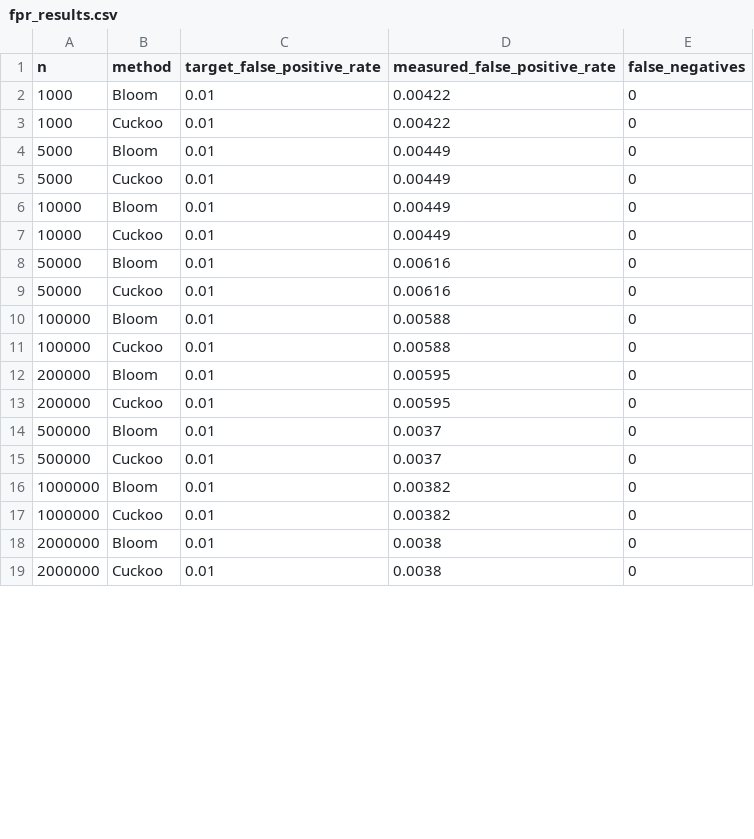
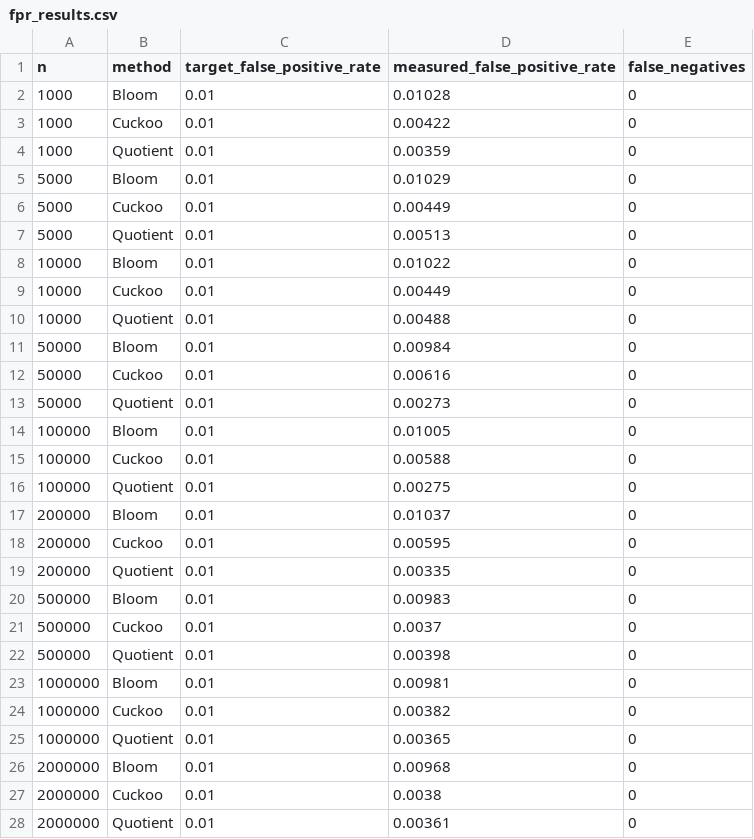
Before and after one commit to Manami108/COSC520-assignment1, a CSV file: fpr_results.csv, drawn as a sheet; only a part is shown; the diff covers the shown part only.

```diff
--- a/fpr_results.csv
+++ b/fpr_results.csv
@@ -1,19 +1,28 @@
 n,method,target_false_positive_rate,measured_false_positive_rate,false_negatives
-1000,Bloom,0.01,0.00422,0
+1000,Bloom,0.01,0.01028,0
 1000,Cuckoo,0.01,0.00422,0
-5000,Bloom,0.01,0.00449,0
+1000,Quotient,0.01,0.00359,0
+5000,Bloom,0.01,0.01029,0
 5000,Cuckoo,0.01,0.00449,0
-10000,Bloom,0.01,0.00449,0
+5000,Quotient,0.01,0.00513,0
+10000,Bloom,0.01,0.01022,0
 10000,Cuckoo,0.01,0.00449,0
-50000,Bloom,0.01,0.00616,0
+10000,Quotient,0.01,0.00488,0
+50000,Bloom,0.01,0.00984,0
 50000,Cuckoo,0.01,0.00616,0
-100000,Bloom,0.01,0.00588,0
+50000,Quotient,0.01,0.00273,0
+100000,Bloom,0.01,0.01005,0
 100000,Cuckoo,0.01,0.00588,0
-200000,Bloom,0.01,0.00595,0
+100000,Quotient,0.01,0.00275,0
+200000,Bloom,0.01,0.01037,0
 200000,Cuckoo,0.01,0.00595,0
-500000,Bloom,0.01,0.0037,0
+200000,Quotient,0.01,0.00335,0
+500000,Bloom,0.01,0.00983,0
 500000,Cuckoo,0.01,0.0037,0
-1000000,Bloom,0.01,0.00382,0
+500000,Quotient,0.01,0.00398,0
+1000000,Bloom,0.01,0.00981,0
 1000000,Cuckoo,0.01,0.00382,0
-2000000,Bloom,0.01,0.0038,0
+1000000,Quotient,0.01,0.00365,0
+2000000,Bloom,0.01,0.00968,0
 2000000,Cuckoo,0.01,0.0038,0
+2000000,Quotient,0.01,0.00361,0
```
Also changed, not shown: 2 added rows and 2 edited cells elsewhere in this file, benchmark_results.csv, 4 other files.
